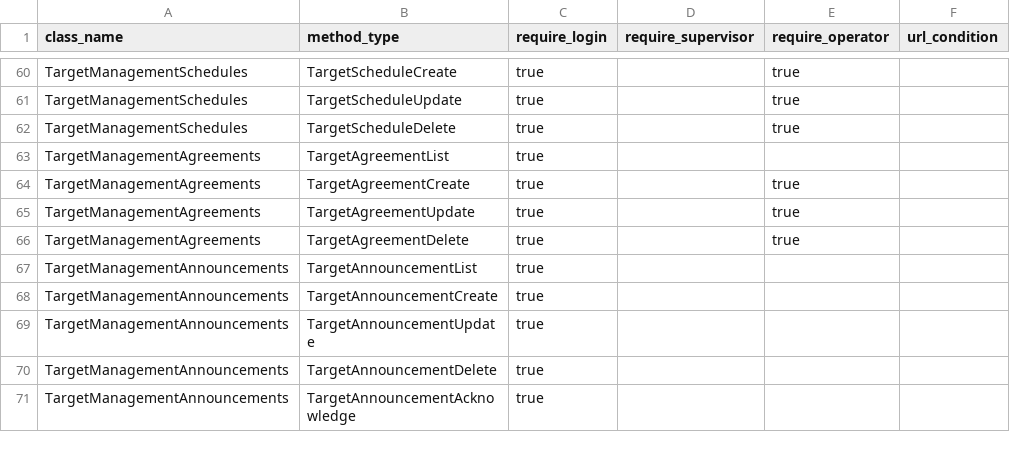
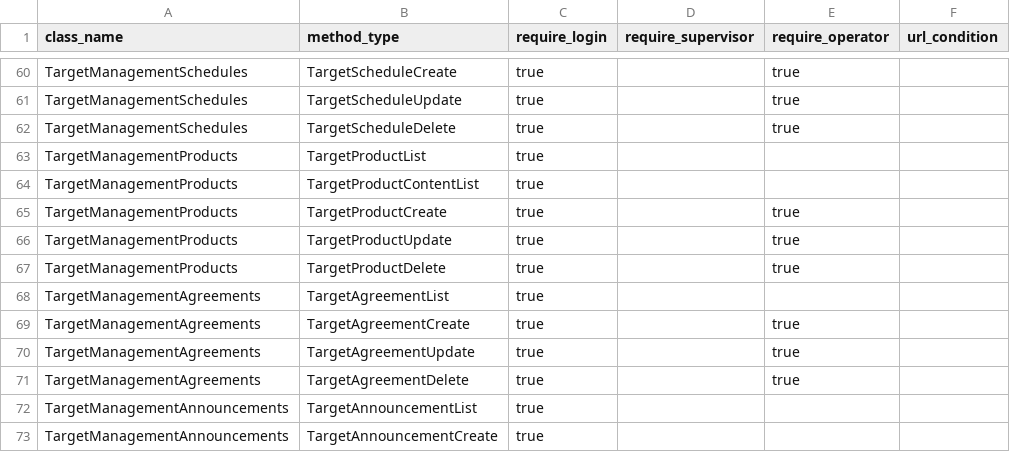
Before and after one commit to tanikawa-tomoya/advanced-agon-demo, a CSV file: root/scripts/class/class.APIControl.csv, drawn as a sheet; only a part is shown, gaps mark what is left out; the shorter side is filled out with more unchanged rows.

Commit message:
products追加

```diff
--- a/root/scripts/class/class.APIControl.csv
+++ b/root/scripts/class/class.APIControl.csv
@@ -62,2 +62,7 @@ TargetManagementSchedules,TargetScheduleUpdate,true,,true,
 TargetManagementSchedules,TargetScheduleDelete,true,,true,
+TargetManagementProducts,TargetProductList,true,,,
+TargetManagementProducts,TargetProductContentList,true,,,
+TargetManagementProducts,TargetProductCreate,true,,true,
+TargetManagementProducts,TargetProductUpdate,true,,true,
+TargetManagementProducts,TargetProductDelete,true,,true,
 TargetManagementAgreements,TargetAgreementList,true,,,
```
Also changed, not shown: 8 other files.
